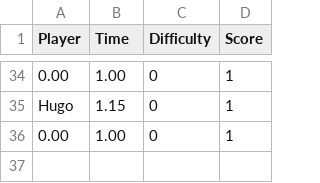
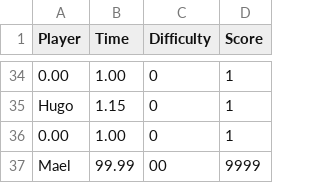
Before and after one commit to VltBlanc/TheSwitchGame-c-, a CSV file: scores_points.csv, drawn as a sheet; only a part is shown, gaps mark what is left out; the diff names each change by its address in the sheet, - before the commit and + after, or states it on an @@ line.

Commit message:
update: présentation 2.1 -> 2.5 et ajout 1.1 (et sneaky ajout du best score)

```diff
--- a/scores_points.csv
+++ b/scores_points.csv
+row 37: Mael | 99.99 | 00 | 9999
```
Also changed, not shown: 1 other file.
